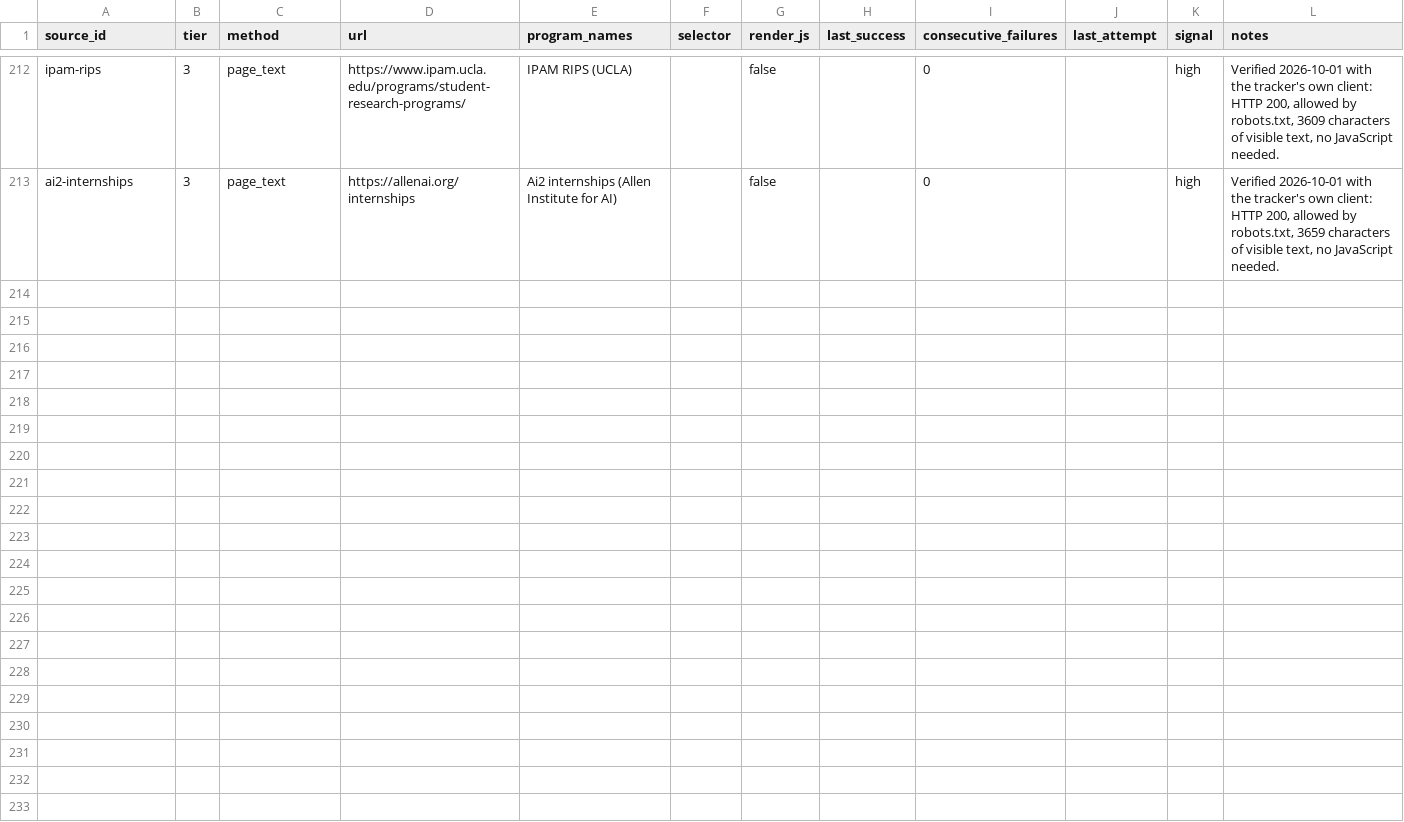
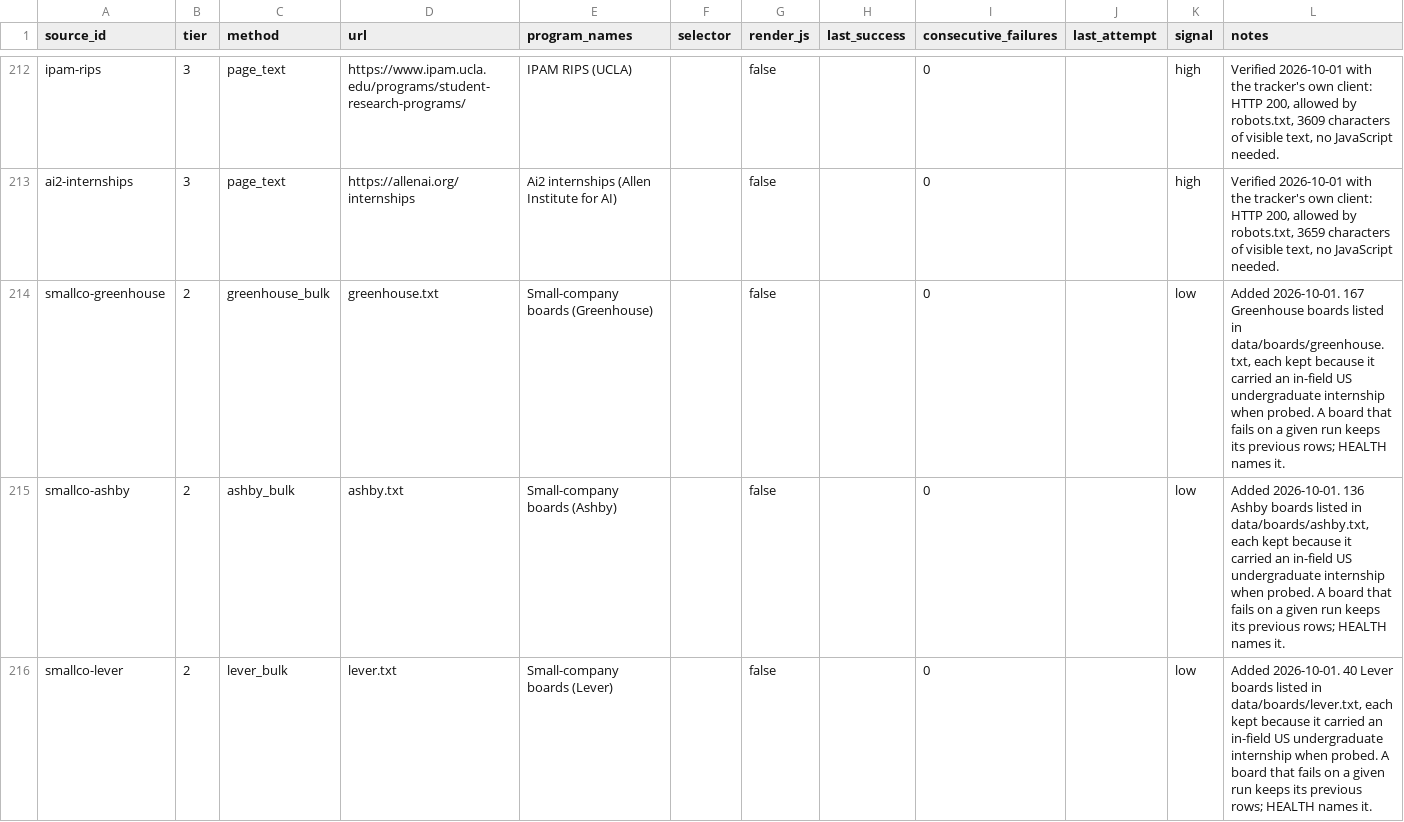
Before and after one commit to YeziShanYang/Internship-Opportunity-Aggregator, a CSV file: data/sources.csv, drawn as a sheet; only a part is shown, gaps mark what is left out; the diff names each change by its address in the sheet, - before the commit and + after, or states it on an @@ line.

```diff
--- a/data/sources.csv
+++ b/data/sources.csv
+row 214: smallco-greenhouse | 2 | greenhouse_bulk | greenhouse.txt | Small-company boards (Greenhouse) |  | false |  | 0 |  | low | Added 2026-10-01. 167 Greenhouse boards listed in data/boards/greenhouse.txt, each kept because it carried an in-field US undergraduate internship when probed. A board that fails on a given run keeps its previous rows; HEALTH names it.
+row 215: smallco-ashby | 2 | ashby_bulk | ashby.txt | Small-company boards (Ashby) |  | false |  | 0 |  | low | Added 2026-10-01. 136 Ashby boards listed in data/boards/ashby.txt, each kept because it carried an in-field US undergraduate internship when probed. A board that fails on a given run keeps its previous rows; HEALTH names it.
+row 216: smallco-lever | 2 | lever_bulk | lever.txt | Small-company boards (Lever) |  | false |  | 0 |  | low | Added 2026-10-01. 40 Lever boards listed in data/boards/lever.txt, each kept because it carried an in-field US undergraduate internship when probed. A board that fails on a given run keeps its previous rows; HEALTH names it.
```
Also changed, not shown: 14 other files.
